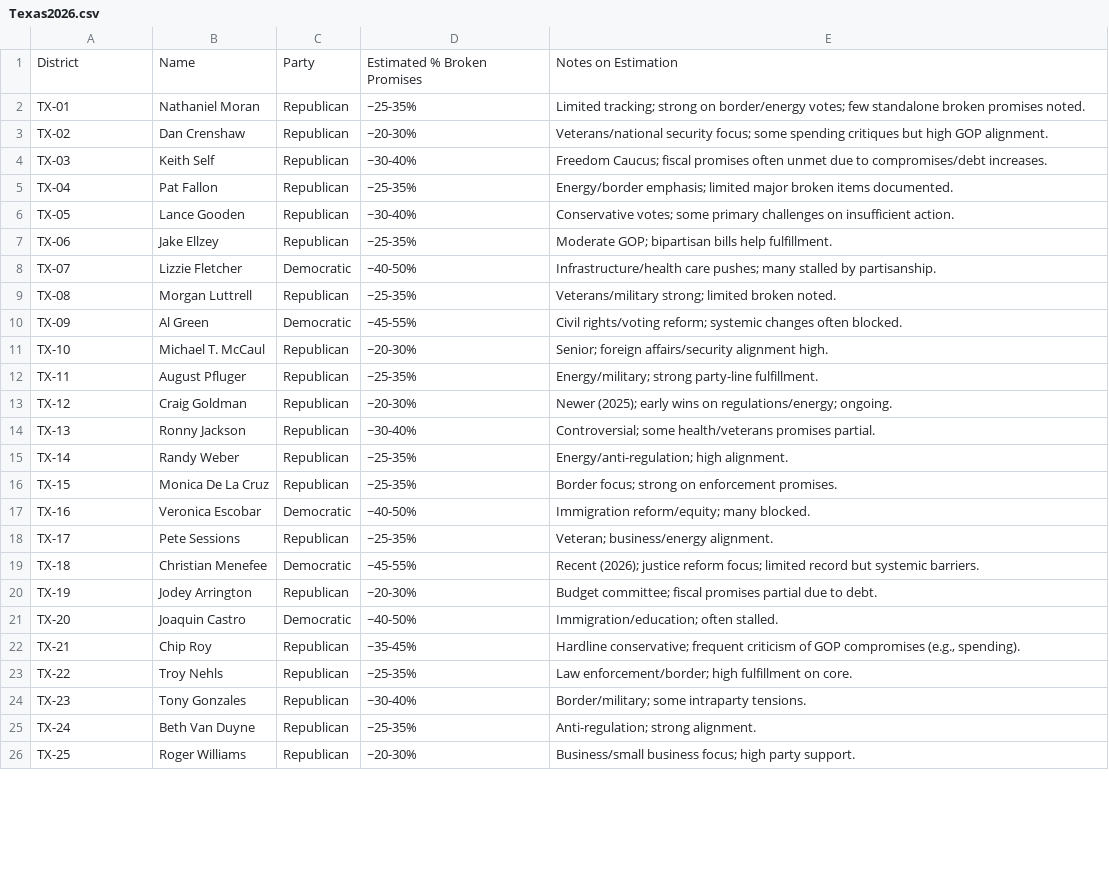
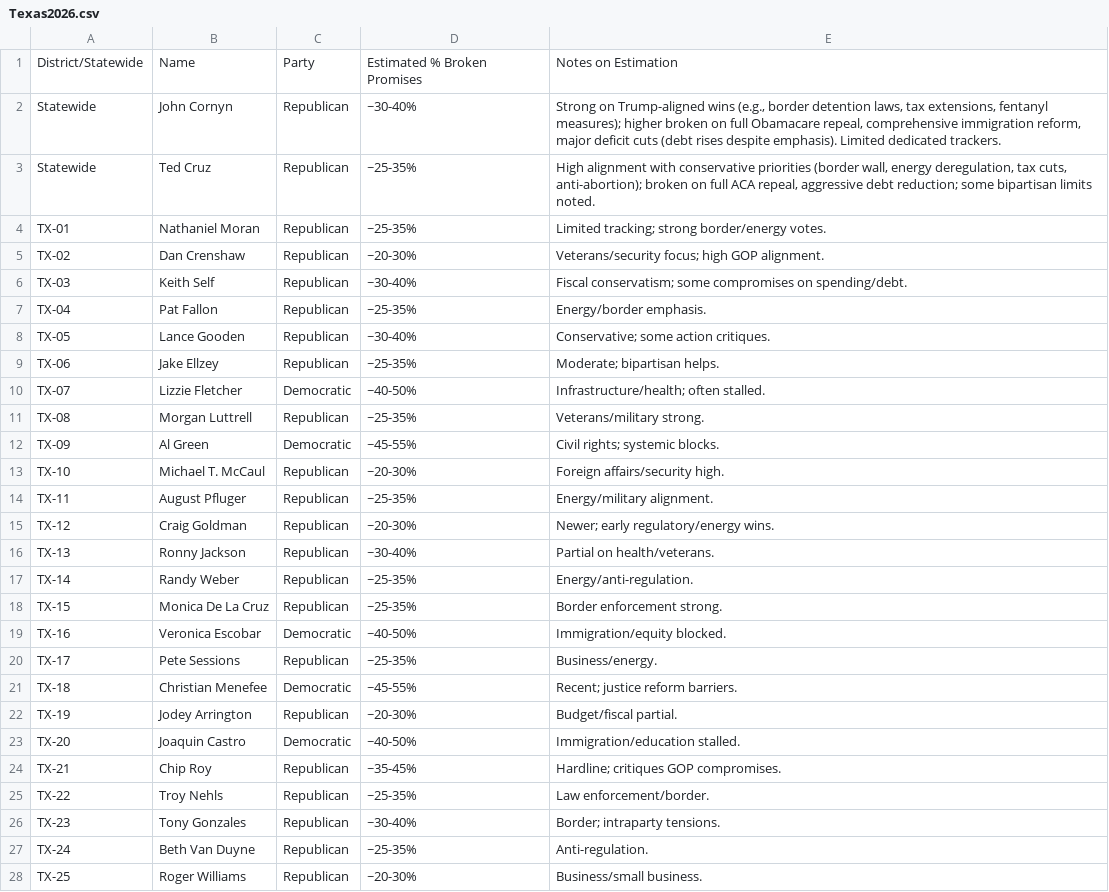
Before and after one commit to alexanderdfox/Politcal-AI-Prompts, a CSV file: Texas2026.csv, drawn as a sheet; only a part is shown; the diff covers the shown part only.

Commit message:
Add statewide representatives to Texas2026.csv
Updated Texas2026.csv to include statewide representatives and their estimated % of broken promises. Added notes on estimation for each representative.

```diff
--- a/Texas2026.csv
+++ b/Texas2026.csv
@@ -1,26 +1,28 @@
-District,Name,Party,Estimated % Broken Promises,Notes on Estimation
-TX-01,Nathaniel Moran,Republican,~25-35%,Limited tracking; strong on border/energy votes; few standalone broken promises noted.
-TX-02,Dan Crenshaw,Republican,~20-30%,Veterans/national security focus; some spending critiques but high GOP alignment.
-TX-03,Keith Self,Republican,~30-40%,Freedom Caucus; fiscal promises often unmet due to compromises/debt increases.
-TX-04,Pat Fallon,Republican,~25-35%,Energy/border emphasis; limited major broken items documented.
-TX-05,Lance Gooden,Republican,~30-40%,Conservative votes; some primary challenges on insufficient action.
-TX-06,Jake Ellzey,Republican,~25-35%,Moderate GOP; bipartisan bills help fulfillment.
-TX-07,Lizzie Fletcher,Democratic,~40-50%,Infrastructure/health care pushes; many stalled by partisanship.
-TX-08,Morgan Luttrell,Republican,~25-35%,Veterans/military strong; limited broken noted.
-TX-09,Al Green,Democratic,~45-55%,Civil rights/voting reform; systemic changes often blocked.
-TX-10,Michael T. McCaul,Republican,~20-30%,Senior; foreign affairs/security alignment high.
-TX-11,August Pfluger,Republican,~25-35%,Energy/military; strong party-line fulfillment.
-TX-12,Craig Goldman,Republican,~20-30%,Newer (2025); early wins on regulations/energy; ongoing.
-TX-13,Ronny Jackson,Republican,~30-40%,Controversial; some health/veterans promises partial.
-TX-14,Randy Weber,Republican,~25-35%,Energy/anti-regulation; high alignment.
-TX-15,Monica De La Cruz,Republican,~25-35%,Border focus; strong on enforcement promises.
-TX-16,Veronica Escobar,Democratic,~40-50%,Immigration reform/equity; many blocked.
-TX-17,Pete Sessions,Republican,~25-35%,Veteran; business/energy alignment.
-TX-18,Christian Menefee,Democratic,~45-55%,Recent (2026); justice reform focus; limited record but systemic barriers.
-TX-19,Jodey Arrington,Republican,~20-30%,Budget committee; fiscal promises partial due to debt.
-TX-20,Joaquin Castro,Democratic,~40-50%,Immigration/education; often stalled.
-TX-21,Chip Roy,Republican,~35-45%,"Hardline conservative; frequent criticism of GOP compromises (e.g., spending)."
-TX-22,Troy Nehls,Republican,~25-35%,Law enforcement/border; high fulfillment on core.
-TX-23,Tony Gonzales,Republican,~30-40%,Border/military; some intraparty tensions.
-TX-24,Beth Van Duyne,Republican,~25-35%,Anti-regulation; strong alignment.
-TX-25,Roger Williams,Republican,~20-30%,Business/small business focus; high party support.
+District/Statewide,Name,Party,Estimated % Broken Promises,Notes on Estimation
+Statewide,John Cornyn,Republican,~30-40%,"Strong on Trump-aligned wins (e.g., border detention laws, tax extensions, fentanyl measures); higher broken on full Obamacare repeal, comprehensive immigration reform, major deficit cuts (debt rises despite emphasis). Limited dedicated trackers."
+Statewide,Ted Cruz,Republican,~25-35%,"High alignment with conservative priorities (border wall, energy deregulation, tax cuts, anti-abortion); broken on full ACA repeal, aggressive debt reduction; some bipartisan limits noted."
+TX-01,Nathaniel Moran,Republican,~25-35%,Limited tracking; strong border/energy votes.
+TX-02,Dan Crenshaw,Republican,~20-30%,Veterans/security focus; high GOP alignment.
+TX-03,Keith Self,Republican,~30-40%,Fiscal conservatism; some compromises on spending/debt.
+TX-04,Pat Fallon,Republican,~25-35%,Energy/border emphasis.
+TX-05,Lance Gooden,Republican,~30-40%,Conservative; some action critiques.
+TX-06,Jake Ellzey,Republican,~25-35%,Moderate; bipartisan helps.
+TX-07,Lizzie Fletcher,Democratic,~40-50%,Infrastructure/health; often stalled.
+TX-08,Morgan Luttrell,Republican,~25-35%,Veterans/military strong.
+TX-09,Al Green,Democratic,~45-55%,Civil rights; systemic blocks.
+TX-10,Michael T. McCaul,Republican,~20-30%,Foreign affairs/security high.
+TX-11,August Pfluger,Republican,~25-35%,Energy/military alignment.
+TX-12,Craig Goldman,Republican,~20-30%,Newer; early regulatory/energy wins.
+TX-13,Ronny Jackson,Republican,~30-40%,Partial on health/veterans.
+TX-14,Randy Weber,Republican,~25-35%,Energy/anti-regulation.
+TX-15,Monica De La Cruz,Republican,~25-35%,Border enforcement strong.
+TX-16,Veronica Escobar,Democratic,~40-50%,Immigration/equity blocked.
+TX-17,Pete Sessions,Republican,~25-35%,Business/energy.
+TX-18,Christian Menefee,Democratic,~45-55%,Recent; justice reform barriers.
+TX-19,Jodey Arrington,Republican,~20-30%,Budget/fiscal partial.
+TX-20,Joaquin Castro,Democratic,~40-50%,Immigration/education stalled.
+TX-21,Chip Roy,Republican,~35-45%,Hardline; critiques GOP compromises.
+TX-22,Troy Nehls,Republican,~25-35%,Law enforcement/border.
+TX-23,Tony Gonzales,Republican,~30-40%,Border; intraparty tensions.
+TX-24,Beth Van Duyne,Republican,~25-35%,Anti-regulation.
+TX-25,Roger Williams,Republican,~20-30%,Business/small business.
```
Also changed, not shown: 13 edited cells elsewhere in this file.
